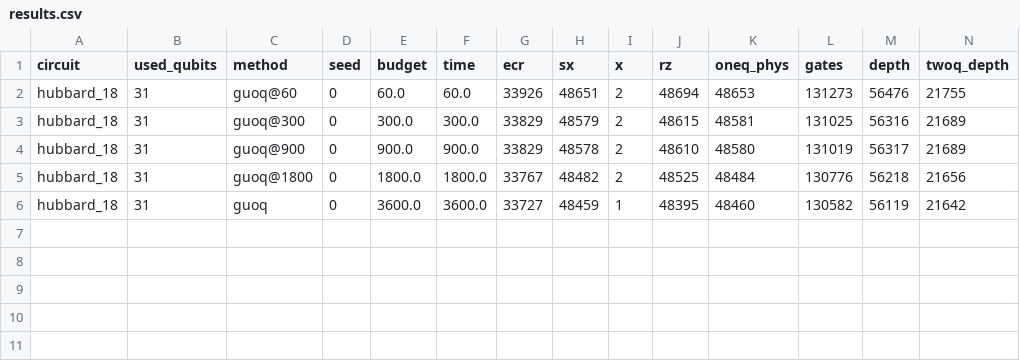
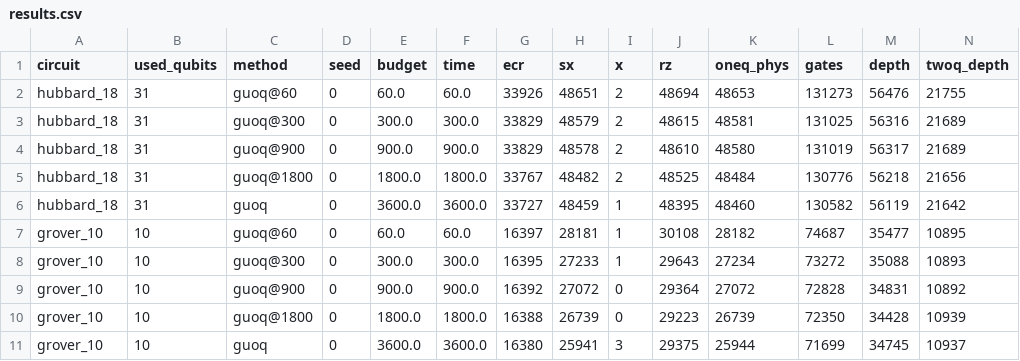
Before and after one commit to mwalidcharrwi/PSO_Optimization, a CSV file: results/ibm_revision/guoq_a/results.csv, drawn as a sheet; only a part is shown; rows hold the shown columns only; the diff names each change by its address in the sheet, - before the commit and + after, or states it on an @@ line.

```diff
--- a/results/ibm_revision/guoq_a/results.csv
+++ b/results/ibm_revision/guoq_a/results.csv
+row 7: grover_10 | 10 | guoq@60 | 0 | 60.0 | 60.0 | 16397 | 28181 | 1 | 30108 | 28182 | 74687 | 35477 | 10895
+row 8: grover_10 | 10 | guoq@300 | 0 | 300.0 | 300.0 | 16395 | 27233 | 1 | 29643 | 27234 | 73272 | 35088 | 10893
+row 9: grover_10 | 10 | guoq@900 | 0 | 900.0 | 900.0 | 16392 | 27072 | 0 | 29364 | 27072 | 72828 | 34831 | 10892
+row 10: grover_10 | 10 | guoq@1800 | 0 | 1800.0 | 1800.0 | 16388 | 26739 | 0 | 29223 | 26739 | 72350 | 34428 | 10939
+row 11: grover_10 | 10 | guoq | 0 | 3600.0 | 3600.0 | 16380 | 25941 | 3 | 29375 | 25944 | 71699 | 34745 | 10937
```
Also changed, not shown: 6 other files.
